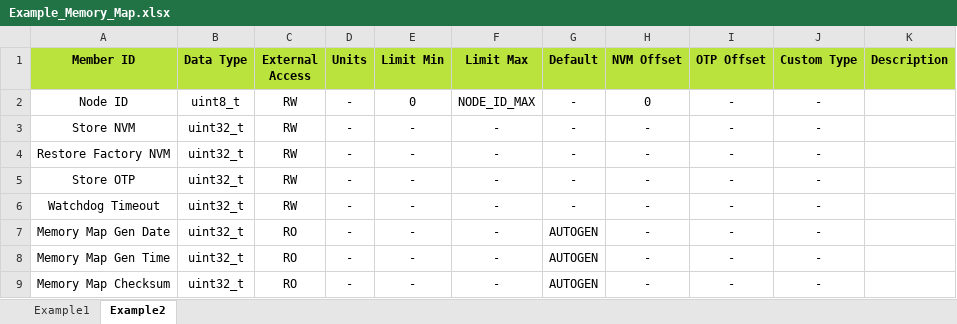
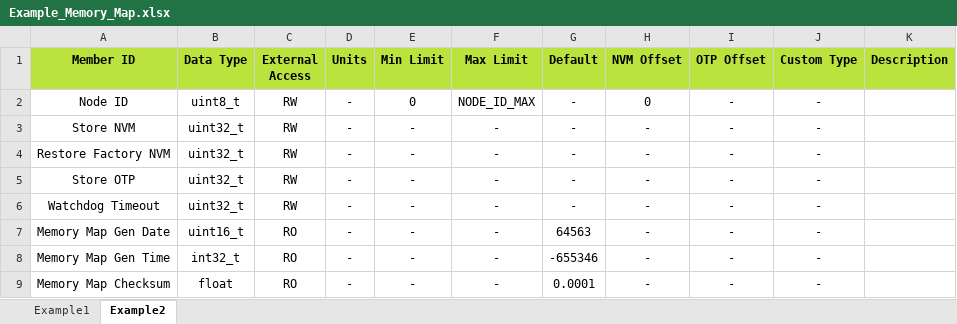
Before and after one commit to D-Baines/atams, an Excel workbook: Example_Memory_Map.xlsx, sheet Example2, drawn as a sheet; values as stored, in another font and other column widths than the file's, no borders; the diff names each change by its address in the sheet, - before the commit and + after, or states it on an @@ line.

Commit message:
Further progress on data block definitions autogen

```diff
--- a/Example_Memory_Map.xlsx (sheet Example2)
+++ b/Example_Memory_Map.xlsx (sheet Example2)
-E1: Limit Min
+E1: Min Limit
-F1: Limit Max
+F1: Max Limit
-B7 (Data Type): uint32_t
+B7 (Data Type): uint16_t
-G7 (Default): AUTOGEN
+G7 (Default): 64563
-B8 (Data Type): uint32_t
+B8 (Data Type): int32_t
-G8 (Default): AUTOGEN
+G8 (Default): -655346
-B9 (Data Type): uint32_t
+B9 (Data Type): float
-G9 (Default): AUTOGEN
+G9 (Default): 0.0001
```
Also changed, not shown: sheet Example1, UniversalDataBlock.xlsx, 3 other files.
